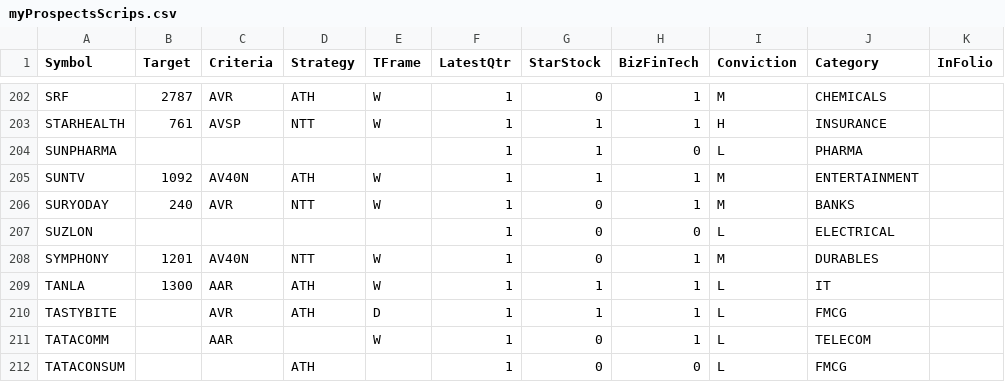
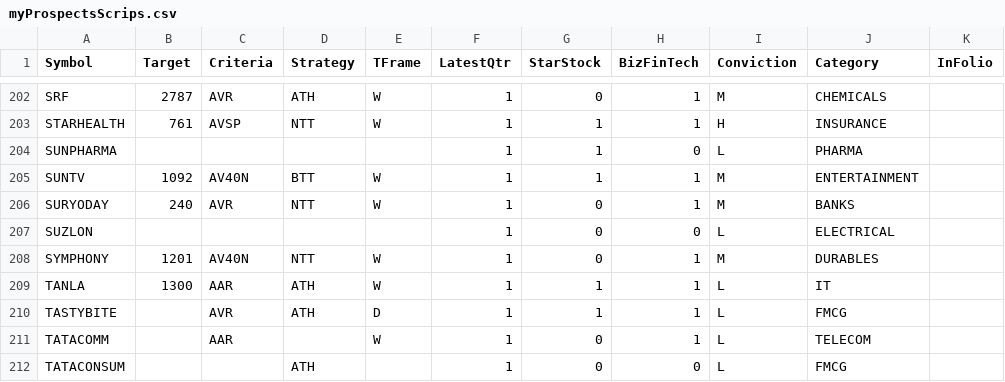
Before and after one commit to ankit-rathi/Quantvesting_v1, a CSV file: data/myProspectsScrips.csv, drawn as a sheet; only a part is shown, gaps mark what is left out; the diff names each change by its address in the sheet, - before the commit and + after, or states it on an @@ line.

Commit message:
Add files via upload

```diff
--- a/data/myProspectsScrips.csv
+++ b/data/myProspectsScrips.csv
-D205 (Strategy): ATH
+D205 (Strategy): BTT
```
